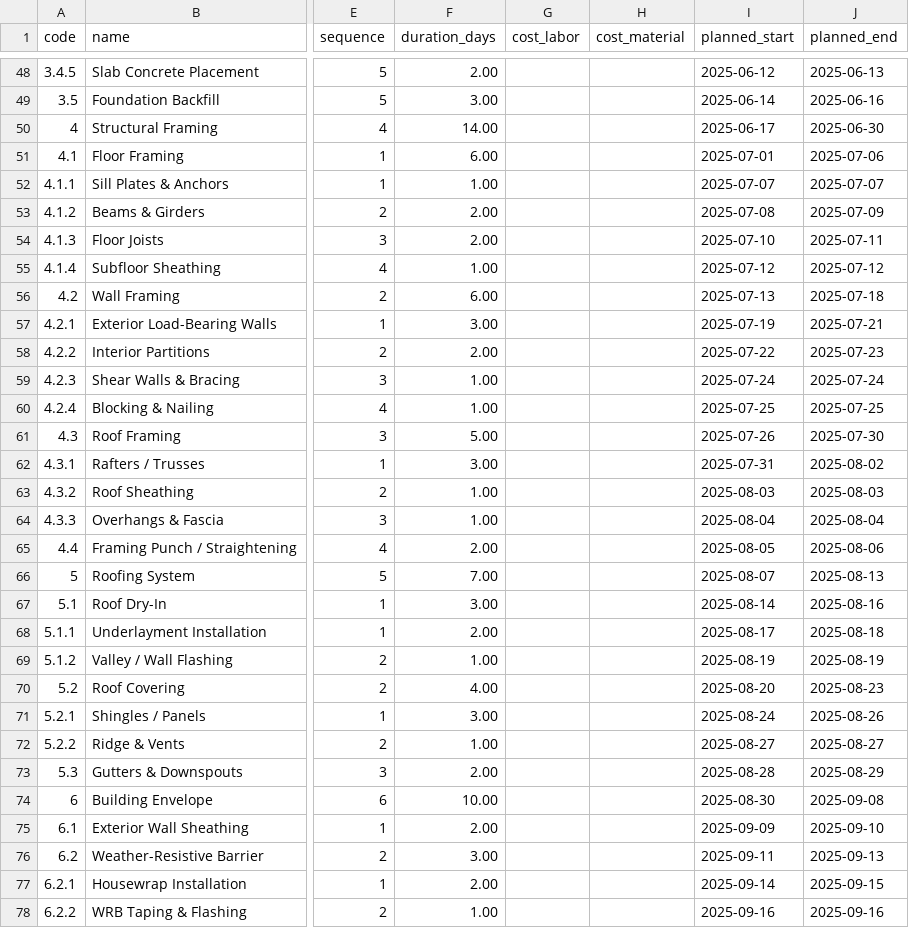
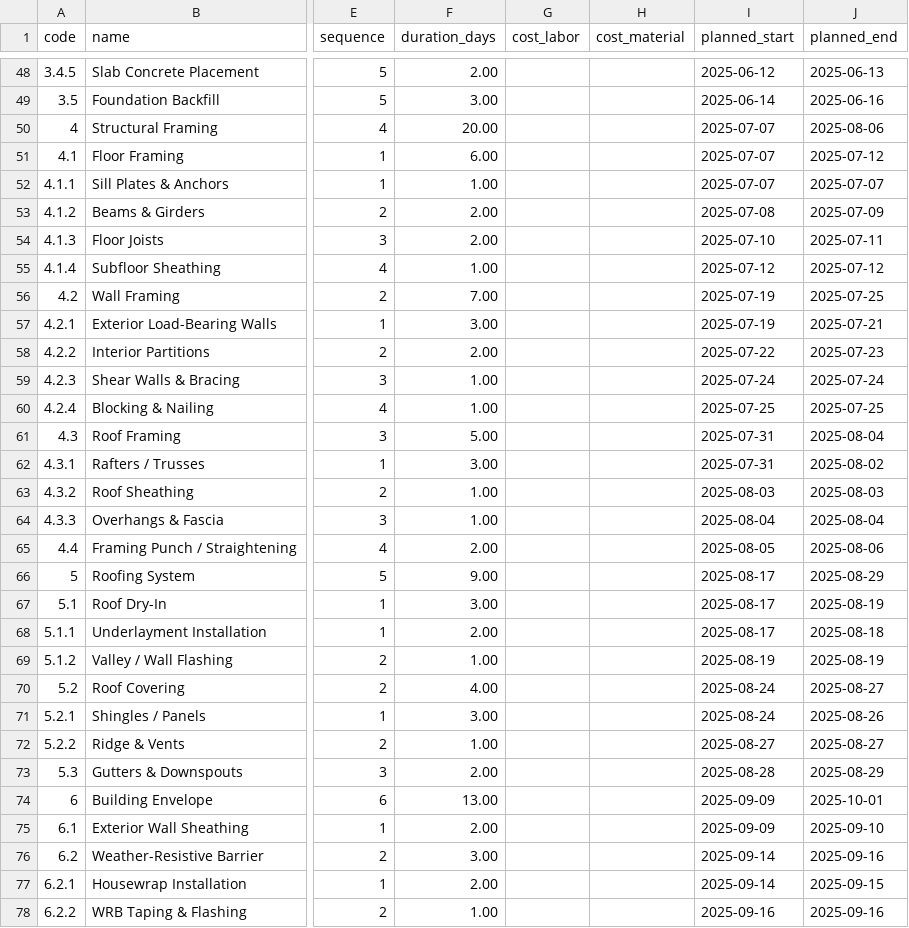
Before and after one commit to brucedombrowski/OpenSourceHouseProject, a CSV file: data/wbs_items_template.csv, drawn as a sheet; only a part is shown, gaps mark what is left out; the diff covers the shown part only; the diff names each change by its address in the sheet, - before the commit and + after, or states it on an @@ line.

```diff
--- a/data/wbs_items_template.csv
+++ b/data/wbs_items_template.csv
-F50 (duration_days): 14.00
+F50 (duration_days): 20.00
-I50 (planned_start): 2025-06-17
+I50 (planned_start): 2025-07-07
-J50 (planned_end): 2025-06-30
+J50 (planned_end): 2025-08-06
-I51 (planned_start): 2025-07-01
+I51 (planned_start): 2025-07-07
-J51 (planned_end): 2025-07-06
+J51 (planned_end): 2025-07-12
-F56 (duration_days): 6.00
+F56 (duration_days): 7.00
-I56 (planned_start): 2025-07-13
+I56 (planned_start): 2025-07-19
-J56 (planned_end): 2025-07-18
+J56 (planned_end): 2025-07-25
-I61 (planned_start): 2025-07-26
+I61 (planned_start): 2025-07-31
-J61 (planned_end): 2025-07-30
+J61 (planned_end): 2025-08-04
-F66 (duration_days): 7.00
+F66 (duration_days): 9.00
-I66 (planned_start): 2025-08-07
+I66 (planned_start): 2025-08-17
-J66 (planned_end): 2025-08-13
+J66 (planned_end): 2025-08-29
-I67 (planned_start): 2025-08-14
+I67 (planned_start): 2025-08-17
-J67 (planned_end): 2025-08-16
+J67 (planned_end): 2025-08-19
-I70 (planned_start): 2025-08-20
+I70 (planned_start): 2025-08-24
-J70 (planned_end): 2025-08-23
+J70 (planned_end): 2025-08-27
-F74 (duration_days): 10.00
+F74 (duration_days): 13.00
-I74 (planned_start): 2025-08-30
+I74 (planned_start): 2025-09-09
-J74 (planned_end): 2025-09-08
+J74 (planned_end): 2025-10-01
-I76 (planned_start): 2025-09-11
+I76 (planned_start): 2025-09-14
-J76 (planned_end): 2025-09-13
+J76 (planned_end): 2025-09-16
```
Also changed, not shown: 76 edited cells elsewhere in this file, project_tracker.csv, 6 other files.
